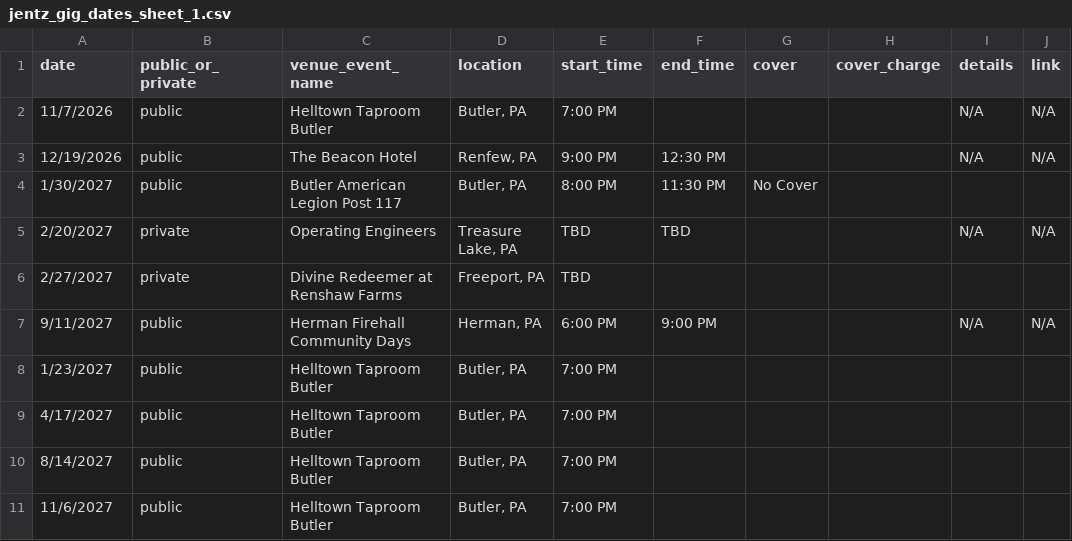
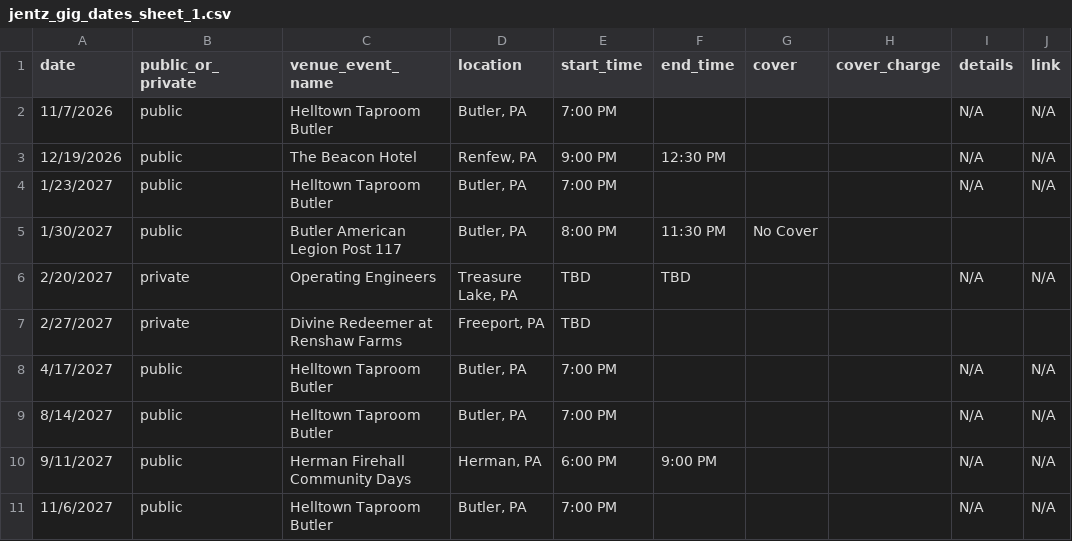
Before and after one commit to kevikramer/jentzband, a CSV file: jentz_gig_dates_sheet_1.csv, drawn as a sheet.

```diff
--- a/jentz_gig_dates_sheet_1.csv
+++ b/jentz_gig_dates_sheet_1.csv
@@ -3,2 +3,3 @@ date,public_or_private,venue_event_name,location,start_time,end_time,cover,cover
 12/19/2026,public,The Beacon Hotel,"Renfew, PA",9:00 PM,12:30 PM,,,N/A,N/A
+1/23/2027,public,Helltown Taproom Butler,"Butler, PA",7:00 PM,,,,N/A,N/A
 1/30/2027,public,Butler American Legion Post 117,"Butler, PA",8:00 PM,11:30 PM,No Cover,,,
@@ -6,6 +7,5 @@ date,public_or_private,venue_event_name,location,start_time,end_time,cover,cover
 2/27/2027,private,Divine Redeemer at Renshaw Farms,"Freeport, PA",TBD,,,,,
+4/17/2027,public,Helltown Taproom Butler,"Butler, PA",7:00 PM,,,,N/A,N/A
+8/14/2027,public,Helltown Taproom Butler,"Butler, PA",7:00 PM,,,,N/A,N/A
 9/11/2027,public,Herman Firehall Community Days,"Herman, PA",6:00 PM,9:00 PM,,,N/A,N/A
-1/23/2027,public,Helltown Taproom Butler,"Butler, PA",7:00 PM,,,,,
-4/17/2027,public,Helltown Taproom Butler,"Butler, PA",7:00 PM,,,,,
-8/14/2027,public,Helltown Taproom Butler,"Butler, PA",7:00 PM,,,,,
-11/6/2027,public,Helltown Taproom Butler,"Butler, PA",7:00 PM,,,,,
+11/6/2027,public,Helltown Taproom Butler,"Butler, PA",7:00 PM,,,,N/A,N/A
```
